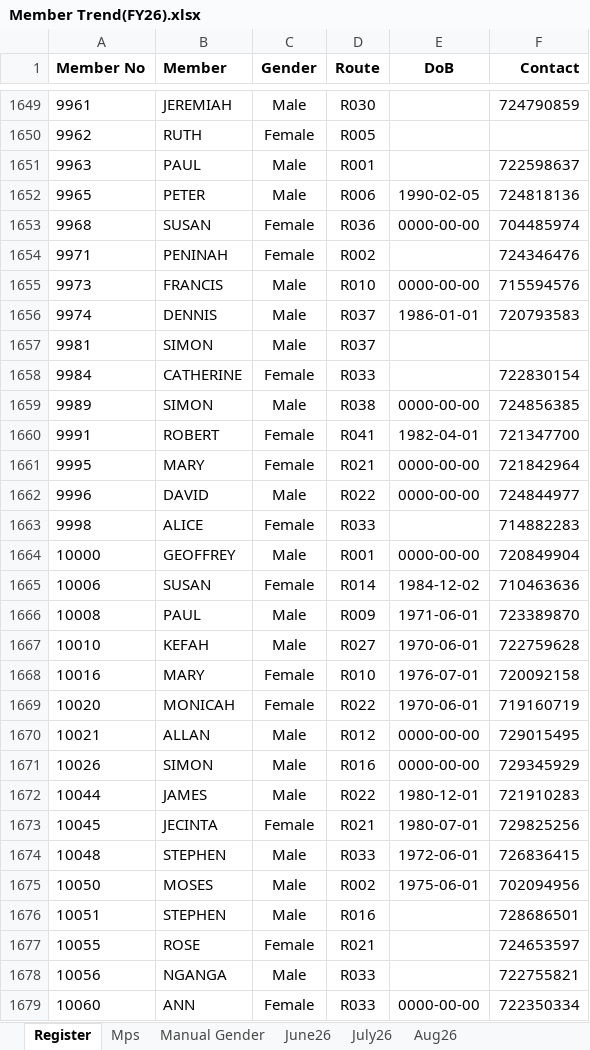
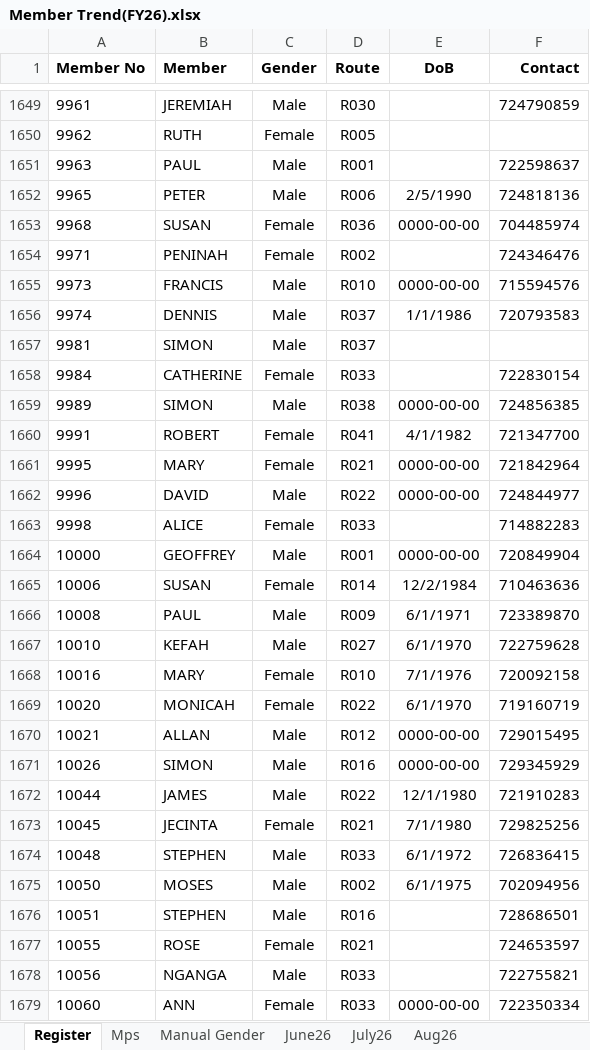
Before and after one commit to MarthaNjeri/Member-Trend-Analytic, an Excel workbook: Member Trend(FY26).xlsx, sheet Register, drawn as a sheet; only a part is shown, gaps mark what is left out; values as stored, in another font and other column widths than the file's, no borders; the diff covers the shown part only; the diff names each change by its address in the sheet, - before the commit and + after, or states it on an @@ line.

```diff
--- a/Member Trend(FY26).xlsx (sheet Register)
+++ b/Member Trend(FY26).xlsx (sheet Register)
-E1652 (DoB): 1990-02-05
+E1652 (DoB): 2/5/1990
-E1656 (DoB): 1986-01-01
+E1656 (DoB): 1/1/1986
-E1660 (DoB): 1982-04-01
+E1660 (DoB): 4/1/1982
-E1665 (DoB): 1984-12-02
+E1665 (DoB): 12/2/1984
-E1666 (DoB): 1971-06-01
+E1666 (DoB): 6/1/1971
-E1667 (DoB): 1970-06-01
+E1667 (DoB): 6/1/1970
-E1668 (DoB): 1976-07-01
+E1668 (DoB): 7/1/1976
-E1669 (DoB): 1970-06-01
+E1669 (DoB): 6/1/1970
-E1672 (DoB): 1980-12-01
+E1672 (DoB): 12/1/1980
-E1673 (DoB): 1980-07-01
+E1673 (DoB): 7/1/1980
-E1674 (DoB): 1972-06-01
+E1674 (DoB): 6/1/1972
-E1675 (DoB): 1975-06-01
+E1675 (DoB): 6/1/1975
```
Also changed, not shown: 1529 edited cells elsewhere in this sheet, sheet Aug26, 9 other files.
